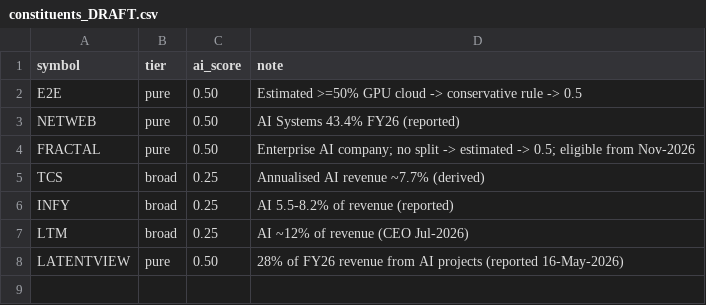
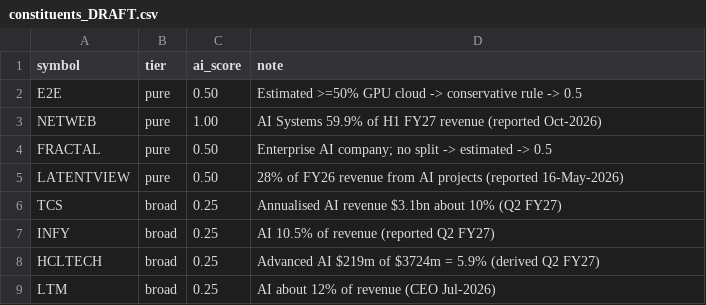
Before and after one commit to Harshapp45/india-pure-ai-index, a CSV file: data/processed/constituents_DRAFT.csv, drawn as a sheet.

Commit message:
Q2 FY27 AI scores: Netweb to 1.0, HCLTech joins broad tier; HCLTech free float Sep 2026

```diff
--- a/data/processed/constituents_DRAFT.csv
+++ b/data/processed/constituents_DRAFT.csv
@@ -2,7 +2,8 @@ symbol,tier,ai_score,note
 E2E,pure,0.50,Estimated >=50% GPU cloud -> conservative rule -> 0.5
-NETWEB,pure,0.50,AI Systems 43.4% FY26 (reported)
-FRACTAL,pure,0.50,Enterprise AI company; no split -> estimated -> 0.5; eligible from Nov-2026
-TCS,broad,0.25,Annualised AI revenue ~7.7% (derived)
-INFY,broad,0.25,AI 5.5-8.2% of revenue (reported)
-LTM,broad,0.25,AI ~12% of revenue (CEO Jul-2026)
+NETWEB,pure,1.00,AI Systems 59.9% of H1 FY27 revenue (reported Oct-2026)
+FRACTAL,pure,0.50,Enterprise AI company; no split -> estimated -> 0.5
 LATENTVIEW,pure,0.50,28% of FY26 revenue from AI projects (reported 16-May-2026)
+TCS,broad,0.25,Annualised AI revenue $3.1bn about 10% (Q2 FY27)
+INFY,broad,0.25,AI 10.5% of revenue (reported Q2 FY27)
+HCLTECH,broad,0.25,Advanced AI $219m of $3724m = 5.9% (derived Q2 FY27)
+LTM,broad,0.25,AI about 12% of revenue (CEO Jul-2026)
```
Also changed, not shown: data/processed/weights_DRAFT.csv, data/raw/free_float.csv.
